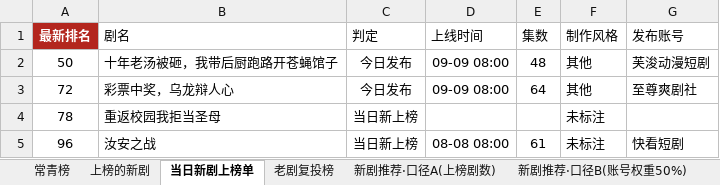
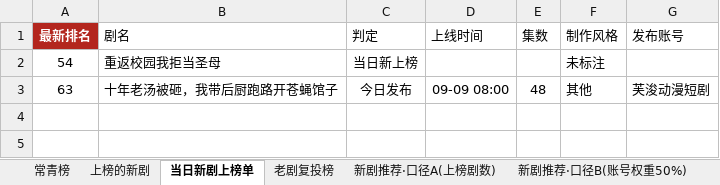
Before and after one commit to 2m247cdz9k-design/tomato-drama-rankings, an Excel workbook: 榜单数据.xlsx, sheet 当日新剧上榜单, drawn as a sheet; values as stored, in another font and other column widths than the file's, no borders; removed rows and columns are numbered as before the commit, all else as after; the diff names each change by its address in the sheet, - before the commit and + after, or states it on an @@ line.

```diff
--- a/榜单数据.xlsx (sheet 当日新剧上榜单)
+++ b/榜单数据.xlsx (sheet 当日新剧上榜单)
+row 2: 54 | 重返校园我拒当圣母 | 当日新上榜 |  |  | 未标注
-A3 (最新排名): 50
+A3 (最新排名): 63
-row 3: 72 | 彩票中奖，乌龙辩人心 | 今日发布 | 09-09 08:00 | 64 | 其他 | 至尊爽剧社
-row 4: 78 | 重返校园我拒当圣母 | 当日新上榜 |  |  | 未标注
-row 5: 96 | 汝安之战 | 当日新上榜 | 08-08 08:00 | 61 | 未标注 | 快看短剧
```
Also changed, not shown: sheet 上榜的新剧, sheet 特点统计, sheet 常青榜, sheet 新剧推荐·口径B(账号权重50%), 2 other files.
